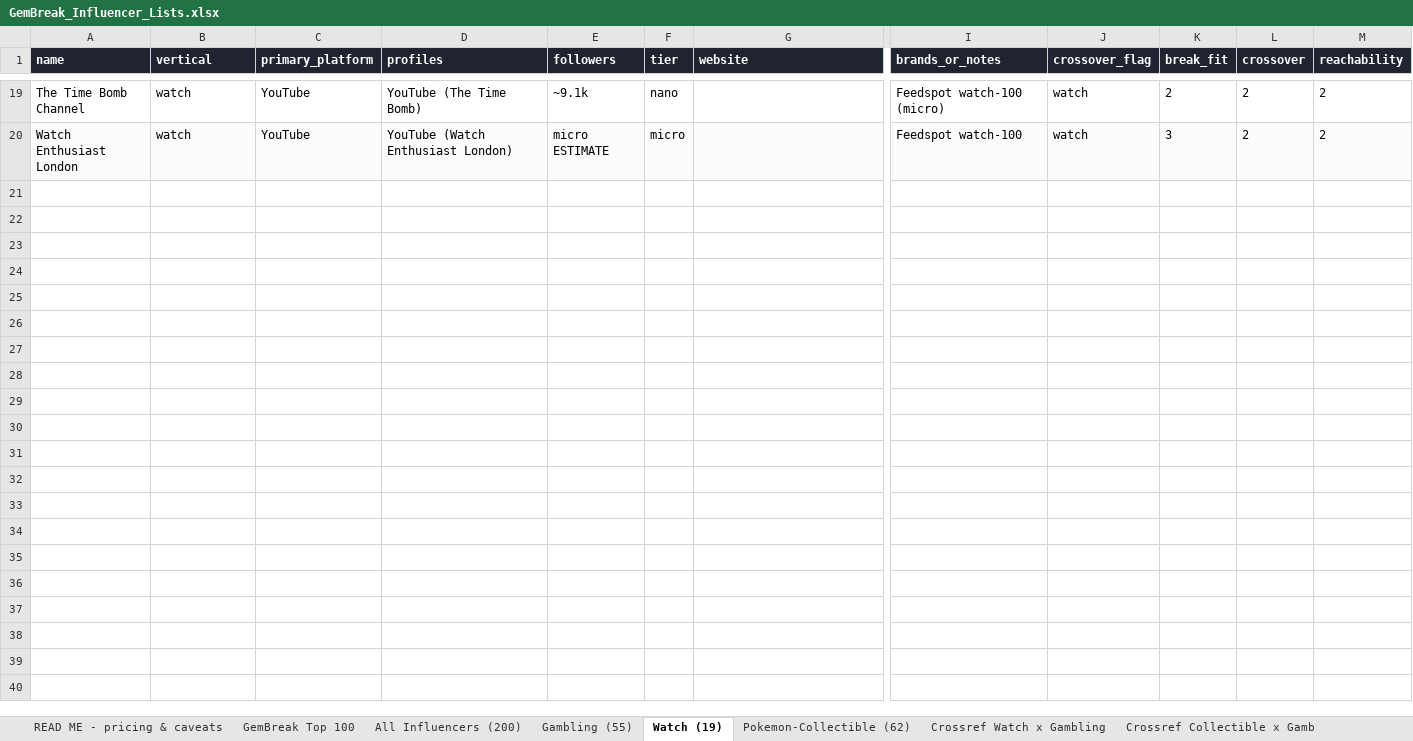
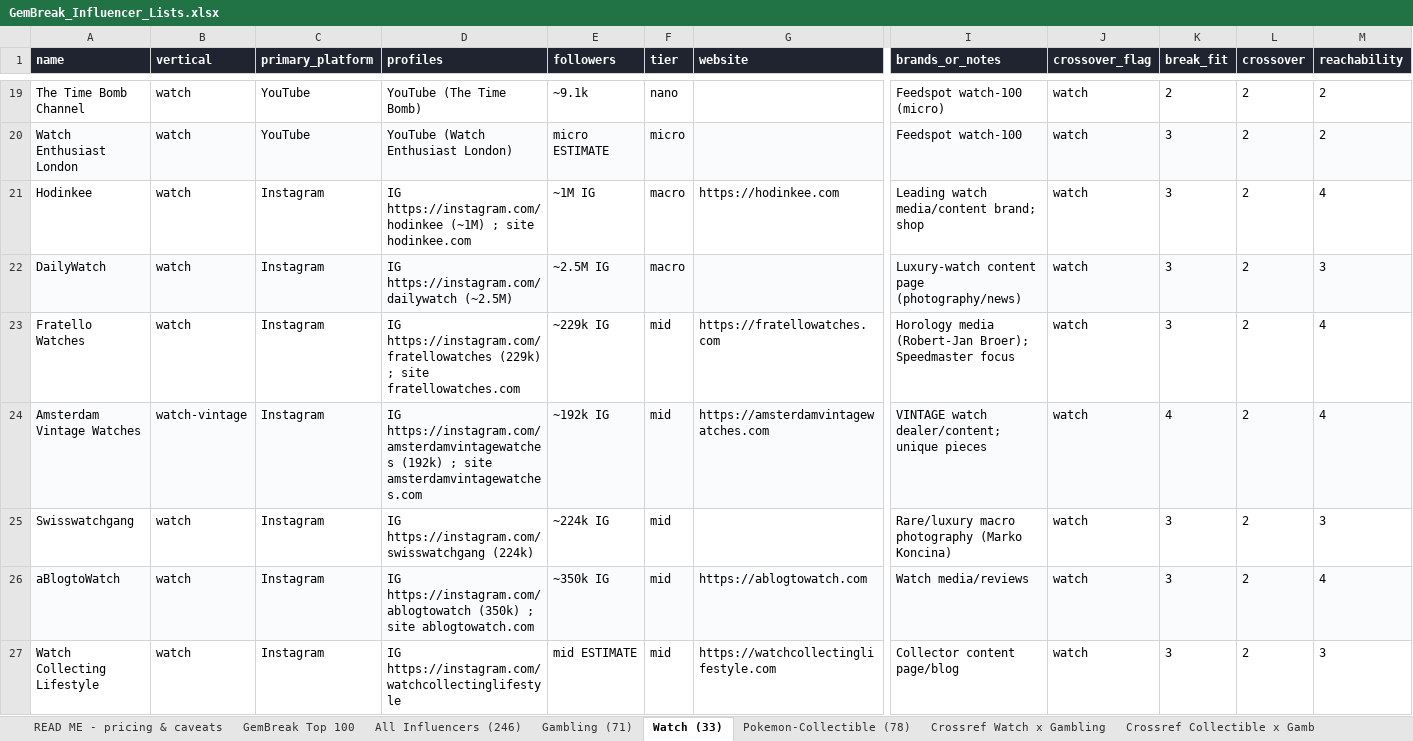
Before and after one commit to AveryArtlife/art-discovery-agent, an Excel workbook: research/GemBreak_Influencer_Lists.xlsx, sheet Watch (33), drawn as a sheet; only a part is shown, gaps mark what is left out; values as stored, in another font and other column widths than the file's, no borders; rows hold the shown columns only; the diff covers the shown part only; the diff names each change by its address in the sheet, - before the commit and + after, or states it on an @@ line.

```diff
--- a/research/GemBreak_Influencer_Lists.xlsx (sheet Watch (33))
+++ b/research/GemBreak_Influencer_Lists.xlsx (sheet Watch (33))
-sheet tab: All Influencers (200)
+sheet tab: All Influencers (246)
-sheet tab: Gambling (55)
+sheet tab: Gambling (71)
-sheet tab: Watch (19)
+sheet tab: Watch (33)
-sheet tab: Pokemon-Collectible (62)
+sheet tab: Pokemon-Collectible (78)
+row 21: Hodinkee | watch | Instagram | IG https://instagram.com/hodinkee (~1M) ; site hodinkee.com | ~1M IG | macro | https://hodinkee.com | Leading watch media/content brand; shop | watch | 3 | 2 | 4
+row 22: DailyWatch | watch | Instagram | IG https://instagram.com/dailywatch (~2.5M) | ~2.5M IG | macro |  | Luxury-watch content page (photography/news) | watch | 3 | 2 | 3
+row 23: Fratello Watches | watch | Instagram | IG https://instagram.com/fratellowatches (229k) ; site fratellowatches.com | ~229k IG | mid | https://fratellowatches.com | Horology media (Robert-Jan Broer); Speedmaster focus | watch | 3 | 2 | 4
+row 24: Amsterdam Vintage Watches | watch-vintage | Instagram | IG https://instagram.com/amsterdamvintagewatches (192k) ; site amsterdamvintagewatches.com | ~192k IG | mid | https://amsterdamvintagewatches.com | VINTAGE watch dealer/content; unique pieces | watch | 4 | 2 | 4
+row 25: Swisswatchgang | watch | Instagram | IG https://instagram.com/swisswatchgang (224k) | ~224k IG | mid |  | Rare/luxury macro photography (Marko Koncina) | watch | 3 | 2 | 3
+row 26: aBlogtoWatch | watch | Instagram | IG https://instagram.com/ablogtowatch (350k) ; site ablogtowatch.com | ~350k IG | mid | https://ablogtowatch.com | Watch media/reviews | watch | 3 | 2 | 4
+row 27: Watch Collecting Lifestyle | watch | Instagram | IG https://instagram.com/watchcollectinglifestyle | mid ESTIMATE | mid | https://watchcollectinglifestyle.com | Collector content page/blog | watch | 3 | 2 | 3
```
Also changed, not shown: 7 added rows elsewhere in this sheet, sheet GemBreak Top 100, sheet All Influencers (246), sheet Pokemon-Collectible (78), sheet Gambling (71), 6 other files.
